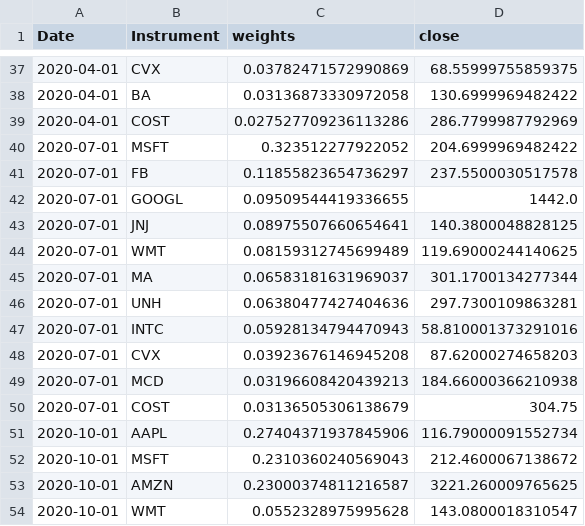
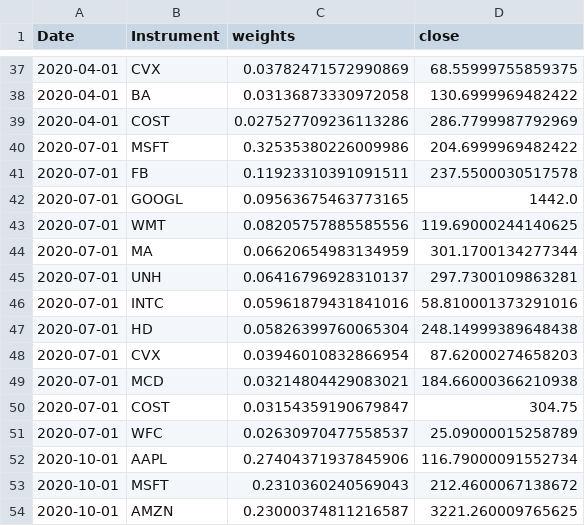
Before and after one commit to joeykess/SIADS697, a CSV file: assets/models/jeff_multi_factor/bt_transactions.csv, drawn as a sheet; only a part is shown, gaps mark what is left out; the shorter side is filled out with more unchanged rows.

```diff
--- a/assets/models/jeff_multi_factor/bt_transactions.csv
+++ b/assets/models/jeff_multi_factor/bt_transactions.csv
@@ -39,13 +39,14 @@ Date,Instrument,weights,close
 2020-04-01,COST,0.027527709236113286,286.7799987792969
-2020-07-01,MSFT,0.323512277922052,204.6999969482422
-2020-07-01,FB,0.11855823654736297,237.5500030517578
-2020-07-01,GOOGL,0.09509544419336655,1442.0
-2020-07-01,JNJ,0.08975507660654641,140.3800048828125
-2020-07-01,WMT,0.08159312745699489,119.69000244140625
-2020-07-01,MA,0.06583181631969037,301.1700134277344
-2020-07-01,UNH,0.06380477427404636,297.7300109863281
-2020-07-01,INTC,0.05928134794470943,58.810001373291016
-2020-07-01,CVX,0.03923676146945208,87.62000274658203
-2020-07-01,MCD,0.03196608420439213,184.66000366210938
-2020-07-01,COST,0.03136505306138679,304.75
+2020-07-01,MSFT,0.32535380226009986,204.6999969482422
+2020-07-01,FB,0.11923310391091511,237.5500030517578
+2020-07-01,GOOGL,0.09563675463773165,1442.0
+2020-07-01,WMT,0.08205757885585556,119.69000244140625
+2020-07-01,MA,0.06620654983134959,301.1700134277344
+2020-07-01,UNH,0.06416796928310137,297.7300109863281
+2020-07-01,INTC,0.05961879431841016,58.810001373291016
+2020-07-01,HD,0.05826399760065304,248.14999389648438
+2020-07-01,CVX,0.03946010832866954,87.62000274658203
+2020-07-01,MCD,0.03214804429083021,184.66000366210938
+2020-07-01,COST,0.03154359190679847,304.75
+2020-07-01,WFC,0.02630970477558537,25.09000015258789
 2020-10-01,AAPL,0.27404371937845906,116.79000091552734
```
Also changed, not shown: assets/models/jeff_multi_factor/Cash_Positions_Data/MF_MLP.csv, assets/models/jeff_multi_factor/Val_Positions_Data/MF_MLP.csv, 7 other files.
